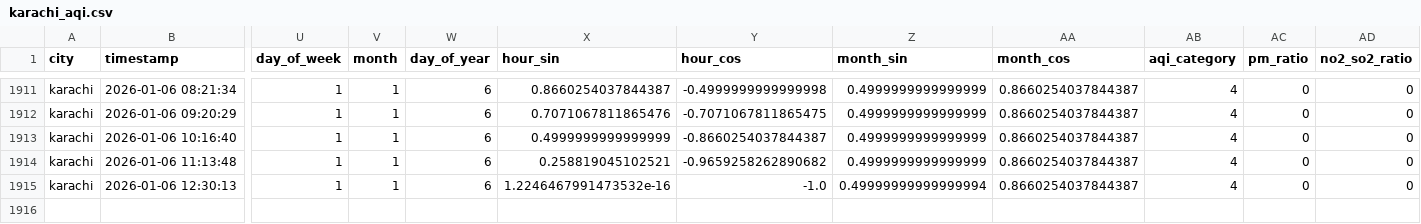
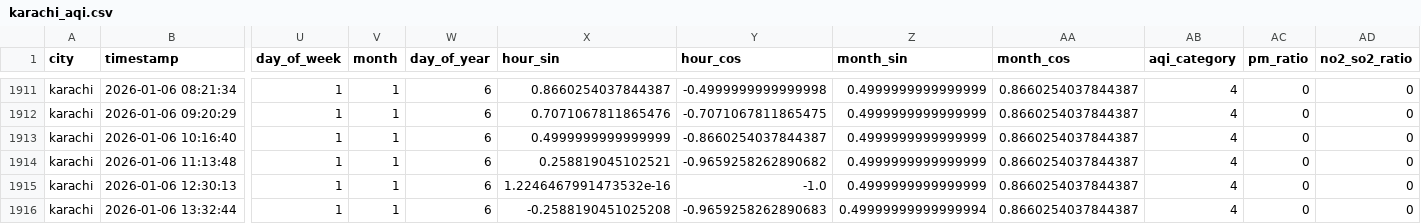
Before and after one commit to Kumkum-Wadhwani/aqi-karachi-predictor, a CSV file: feature_store/features/karachi_aqi.csv, drawn as a sheet; only a part is shown, gaps mark what is left out; rows hold the shown columns only; the diff names each change by its address in the sheet, - before the commit and + after, or states it on an @@ line.

```diff
--- a/feature_store/features/karachi_aqi.csv
+++ b/feature_store/features/karachi_aqi.csv
-Z1915 (month_sin): 0.49999999999999994
+Z1915 (month_sin): 0.4999999999999999
+row 1916: karachi | 2026-01-06 13:32:44 | 1 | 1 | 6 | -0.2588190451025208 | -0.9659258262890683 | 0.49999999999999994 | 0.8660254037844387 | 4 | 0 | 0
```
